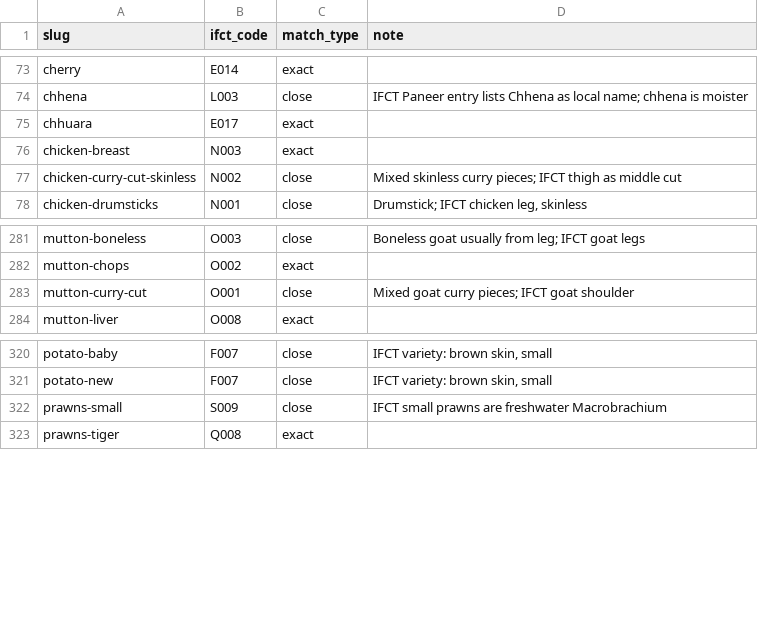
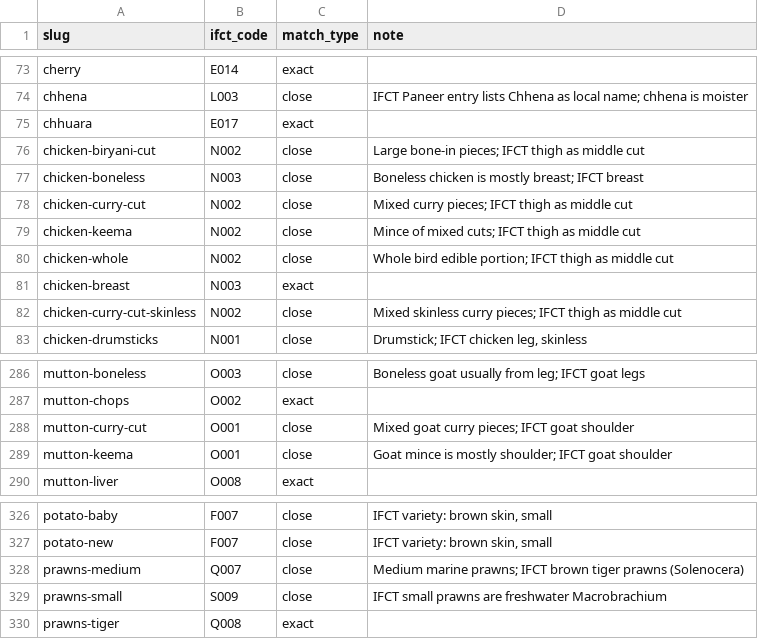
Before and after one commit to luvchakra/wonder-home, a CSV file: supabase/seed/grocery-catalog/ifct-links.csv, drawn as a sheet; only a part is shown, gaps mark what is left out; the diff names each change by its address in the sheet, - before the commit and + after, or states it on an @@ line.

```diff
--- a/supabase/seed/grocery-catalog/ifct-links.csv
+++ b/supabase/seed/grocery-catalog/ifct-links.csv
+row 76: chicken-biryani-cut | N002 | close | Large bone-in pieces; IFCT thigh as middle cut
+row 77: chicken-boneless | N003 | close | Boneless chicken is mostly breast; IFCT breast
+row 78: chicken-curry-cut | N002 | close | Mixed curry pieces; IFCT thigh as middle cut
+row 79: chicken-keema | N002 | close | Mince of mixed cuts; IFCT thigh as middle cut
+row 80: chicken-whole | N002 | close | Whole bird edible portion; IFCT thigh as middle cut
+row 289: mutton-keema | O001 | close | Goat mince is mostly shoulder; IFCT goat shoulder
+row 328: prawns-medium | Q007 | close | Medium marine prawns; IFCT brown tiger prawns (Solenocera)
```
Also changed, not shown: 5 other files.
